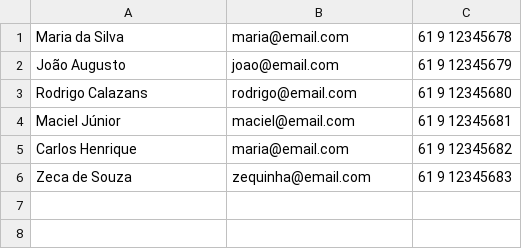
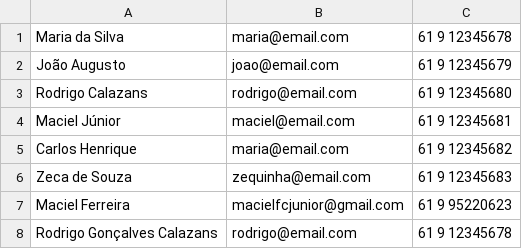
Before and after one commit to macieljuniormax/beacademy-devstart-introducaophp, a CSV file: Projeto/dados/contatos.csv, drawn as a sheet; the diff names each change by its address in the sheet, - before the commit and + after, or states it on an @@ line.

Commit message:
:sparkles: feat - Função cadastrar contatos

```diff
--- a/Projeto/dados/contatos.csv
+++ b/Projeto/dados/contatos.csv
+row 7: Maciel Ferreira | macielfcjunior@gmail.com | 61 9 95220623
+row 8: Rodrigo Gonçalves Calazans | rodrigo@email.com | 61 9 12345678
```
Also changed, not shown: 3 other files.
